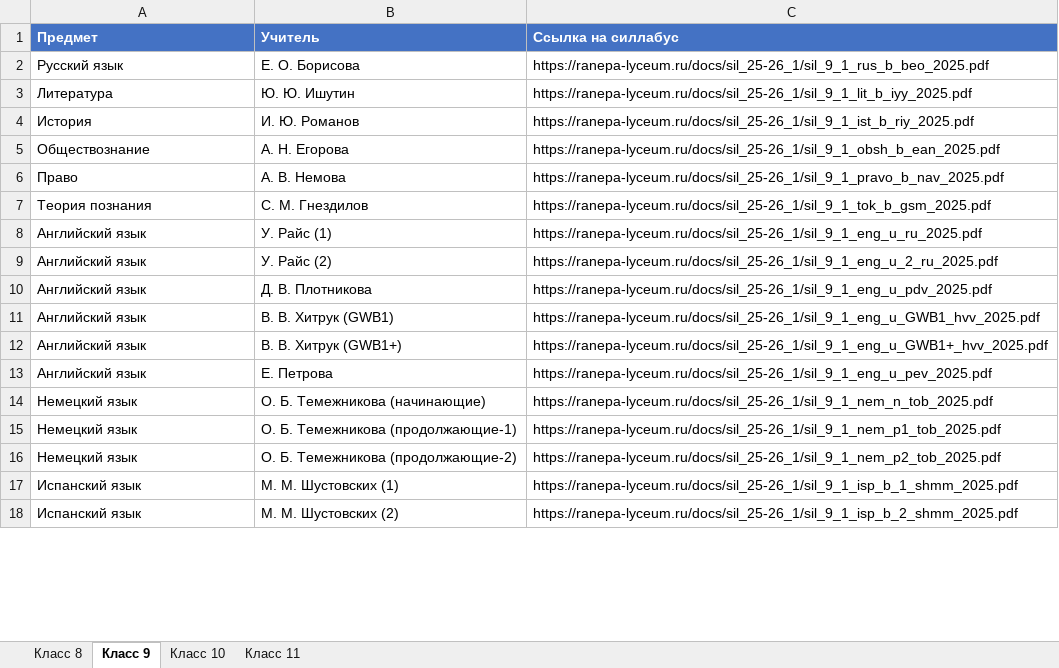
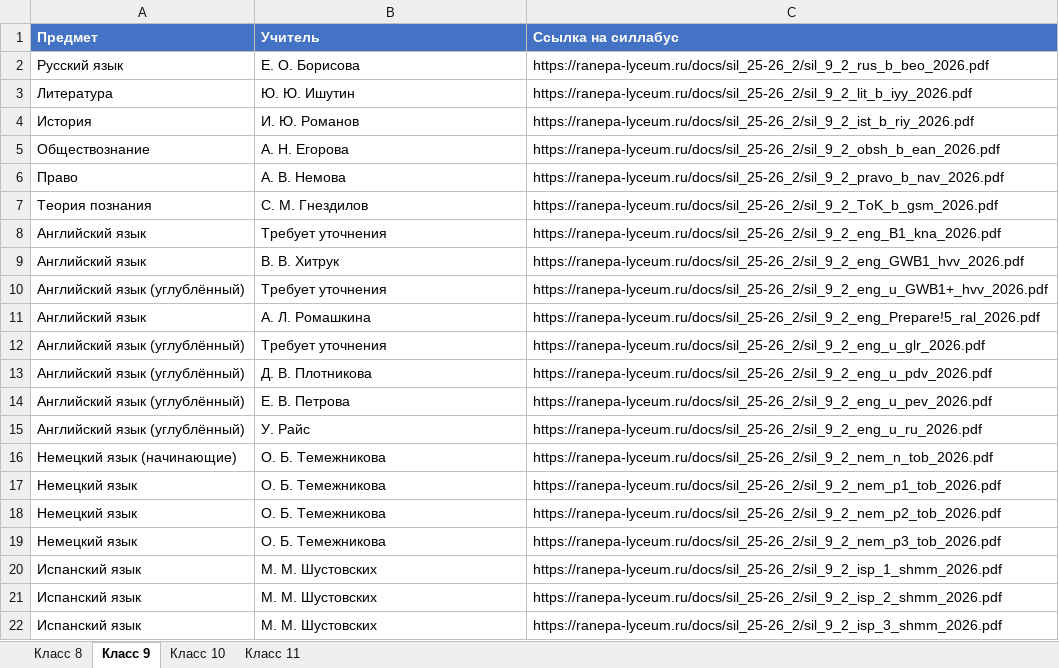
Before and after one commit to pmikhail2009/syllabus-miniapp, an Excel workbook: syllabuses.xlsx, sheet Класс 9, drawn as a sheet; only a part is shown; values as stored, in another font and other column widths than the file's, no borders; removed rows and columns are numbered as before the commit, all else as after; the diff covers the shown part only; the diff names each change by its address in the sheet, - before the commit and + after, or states it on an @@ line.

```diff
--- a/syllabuses.xlsx (sheet Класс 9)
+++ b/syllabuses.xlsx (sheet Класс 9)
-C2 (Ссылка на силлабус): https://ranepa-lyceum.ru/docs/sil_25-26_1/sil_9_1_rus_b_beo_2025.pdf
+C2 (Ссылка на силлабус): https://ranepa-lyceum.ru/docs/sil_25-26_2/sil_9_2_rus_b_beo_2026.pdf
-C3 (Ссылка на силлабус): https://ranepa-lyceum.ru/docs/sil_25-26_1/sil_9_1_lit_b_iyy_2025.pdf
+C3 (Ссылка на силлабус): https://ranepa-lyceum.ru/docs/sil_25-26_2/sil_9_2_lit_b_iyy_2026.pdf
-C4 (Ссылка на силлабус): https://ranepa-lyceum.ru/docs/sil_25-26_1/sil_9_1_ist_b_riy_2025.pdf
+C4 (Ссылка на силлабус): https://ranepa-lyceum.ru/docs/sil_25-26_2/sil_9_2_ist_b_riy_2026.pdf
-C5 (Ссылка на силлабус): https://ranepa-lyceum.ru/docs/sil_25-26_1/sil_9_1_obsh_b_ean_2025.pdf
+C5 (Ссылка на силлабус): https://ranepa-lyceum.ru/docs/sil_25-26_2/sil_9_2_obsh_b_ean_2026.pdf
-C6 (Ссылка на силлабус): https://ranepa-lyceum.ru/docs/sil_25-26_1/sil_9_1_pravo_b_nav_2025.pdf
+C6 (Ссылка на силлабус): https://ranepa-lyceum.ru/docs/sil_25-26_2/sil_9_2_pravo_b_nav_2026.pdf
-C7 (Ссылка на силлабус): https://ranepa-lyceum.ru/docs/sil_25-26_1/sil_9_1_tok_b_gsm_2025.pdf
+C7 (Ссылка на силлабус): https://ranepa-lyceum.ru/docs/sil_25-26_2/sil_9_2_ToK_b_gsm_2026.pdf
-row 8: Английский язык | У. Райс (1) | https://ranepa-lyceum.ru/docs/sil_25-26_1/sil_9_1_eng_u_ru_2025.pdf
-row 9: Английский язык | У. Райс (2) | https://ranepa-lyceum.ru/docs/sil_25-26_1/sil_9_1_eng_u_2_ru_2025.pdf
-B8 (Учитель): Д. В. Плотникова
+B8 (Учитель): Требует уточнения
-C8 (Ссылка на силлабус): https://ranepa-lyceum.ru/docs/sil_25-26_1/sil_9_1_eng_u_pdv_2025.pdf
+C8 (Ссылка на силлабус): https://ranepa-lyceum.ru/docs/sil_25-26_2/sil_9_2_eng_В1_kna_2026.pdf
-B9 (Учитель): В. В. Хитрук (GWB1)
+B9 (Учитель): В. В. Хитрук
-C9 (Ссылка на силлабус): https://ranepa-lyceum.ru/docs/sil_25-26_1/sil_9_1_eng_u_GWB1_hvv_2025.pdf
+C9 (Ссылка на силлабус): https://ranepa-lyceum.ru/docs/sil_25-26_2/sil_9_2_eng_GWB1_hvv_2026.pdf
-row 12: Английский язык | В. В. Хитрук (GWB1+) | https://ranepa-lyceum.ru/docs/sil_25-26_1/sil_9_1_eng_u_GWB1+_hvv_2025.pdf
+row 10: Английский язык (углублённый) | Требует уточнения | https://ranepa-lyceum.ru/docs/sil_25-26_2/sil_9_2_eng_u_GWB1+_hvv_2026.pdf
-B11 (Учитель): Е. Петрова
+B11 (Учитель): А. Л. Ромашкина
-C11 (Ссылка на силлабус): https://ranepa-lyceum.ru/docs/sil_25-26_1/sil_9_1_eng_u_pev_2025.pdf
+C11 (Ссылка на силлабус): https://ranepa-lyceum.ru/docs/sil_25-26_2/sil_9_2_eng_Prepare!5_ral_2026.pdf
+row 12: Английский язык (углублённый) | Требует уточнения | https://ranepa-lyceum.ru/docs/sil_25-26_2/sil_9_2_eng_u_glr_2026.pdf
+row 13: Английский язык (углублённый) | Д. В. Плотникова | https://ranepa-lyceum.ru/docs/sil_25-26_2/sil_9_2_eng_u_pdv_2026.pdf
+row 14: Английский язык (углублённый) | Е. В. Петрова | https://ranepa-lyceum.ru/docs/sil_25-26_2/sil_9_2_eng_u_pev_2026.pdf
+row 15: Английский язык (углублённый) | У. Райс | https://ranepa-lyceum.ru/docs/sil_25-26_2/sil_9_2_eng_u_ru_2026.pdf
+row 16: Немецкий язык (начинающие) | О. Б. Темежникова | https://ranepa-lyceum.ru/docs/sil_25-26_2/sil_9_2_nem_n_tob_2026.pdf
-B17 (Учитель): О. Б. Темежникова (начинающие)
+B17 (Учитель): О. Б. Темежникова
-C17 (Ссылка на силлабус): https://ranepa-lyceum.ru/docs/sil_25-26_1/sil_9_1_nem_n_tob_2025.pdf
+C17 (Ссылка на силлабус): https://ranepa-lyceum.ru/docs/sil_25-26_2/sil_9_2_nem_p1_tob_2026.pdf
-B18 (Учитель): О. Б. Темежникова (продолжающие-1)
+B18 (Учитель): О. Б. Темежникова
-C18 (Ссылка на силлабус): https://ranepa-lyceum.ru/docs/sil_25-26_1/sil_9_1_nem_p1_tob_2025.pdf
+C18 (Ссылка на силлабус): https://ranepa-lyceum.ru/docs/sil_25-26_2/sil_9_2_nem_p2_tob_2026.pdf
-B19 (Учитель): О. Б. Темежникова (продолжающие-2)
+B19 (Учитель): О. Б. Темежникова
-C19 (Ссылка на силлабус): https://ranepa-lyceum.ru/docs/sil_25-26_1/sil_9_1_nem_p2_tob_2025.pdf
+C19 (Ссылка на силлабус): https://ranepa-lyceum.ru/docs/sil_25-26_2/sil_9_2_nem_p3_tob_2026.pdf
-B20 (Учитель): М. М. Шустовских (1)
+B20 (Учитель): М. М. Шустовских
-C20 (Ссылка на силлабус): https://ranepa-lyceum.ru/docs/sil_25-26_1/sil_9_1_isp_b_1_shmm_2025.pdf
+C20 (Ссылка на силлабус): https://ranepa-lyceum.ru/docs/sil_25-26_2/sil_9_2_isp_1_shmm_2026.pdf
-B21 (Учитель): М. М. Шустовских (2)
+B21 (Учитель): М. М. Шустовских
-C21 (Ссылка на силлабус): https://ranepa-lyceum.ru/docs/sil_25-26_1/sil_9_1_isp_b_2_shmm_2025.pdf
+C21 (Ссылка на силлабус): https://ranepa-lyceum.ru/docs/sil_25-26_2/sil_9_2_isp_2_shmm_2026.pdf
+row 22: Испанский язык | М. М. Шустовских | https://ranepa-lyceum.ru/docs/sil_25-26_2/sil_9_2_isp_3_shmm_2026.pdf
```
Also changed, not shown: 3 added rows, 1 removed row and 15 edited cells elsewhere in this sheet, sheet Класс 11, sheet Класс 10, sheet Класс 8, 6 other files.
